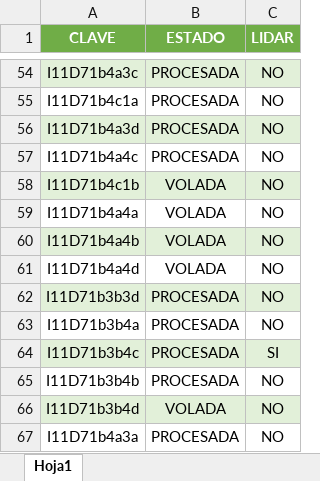
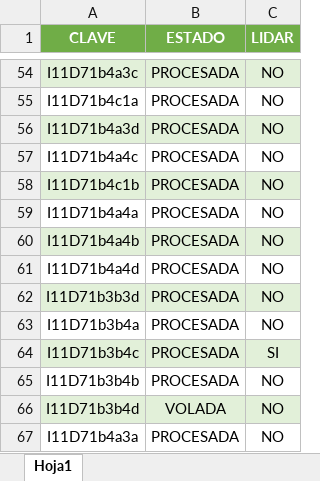
Before and after one commit to INYGEO/REPORTE, an Excel workbook: REPORTE.xlsx, sheet Hoja1, drawn as a sheet; only a part is shown, gaps mark what is left out; values as stored, in another font and other column widths than the file's, no borders; the diff names each change by its address in the sheet, - before the commit and + after, or states it on an @@ line.

Commit message:
Add files via upload

```diff
--- a/REPORTE.xlsx (sheet Hoja1)
+++ b/REPORTE.xlsx (sheet Hoja1)
-B58:B61 (ESTADO): VOLADA
+B58:B61 (ESTADO): PROCESADA
```
